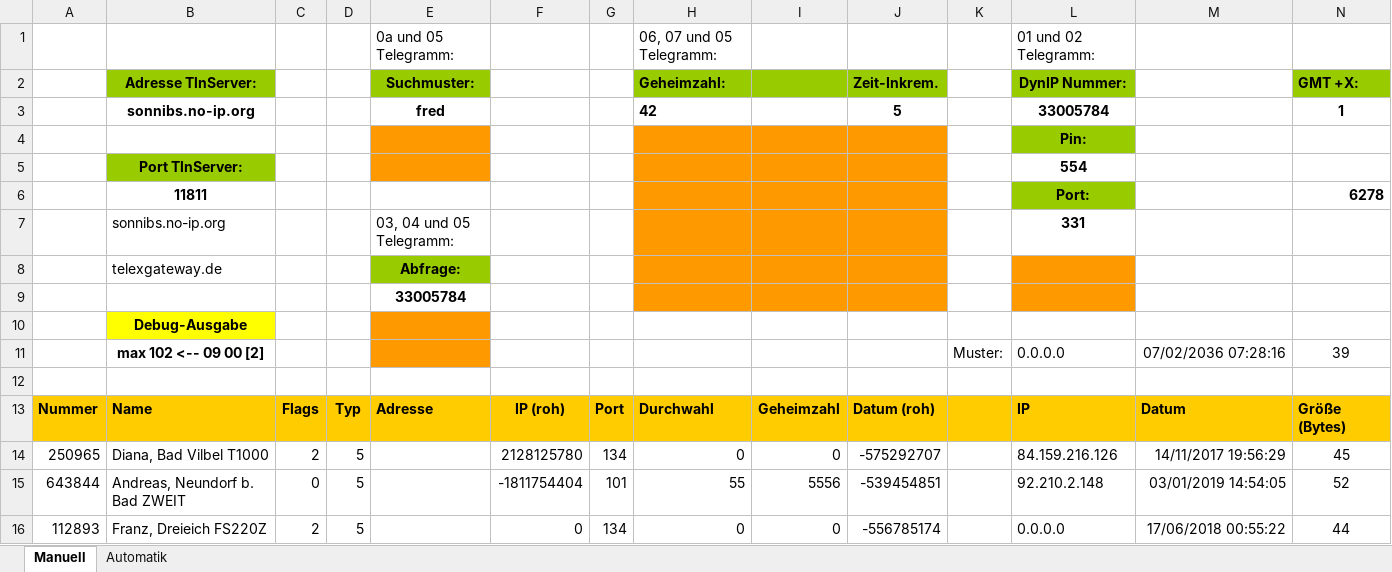
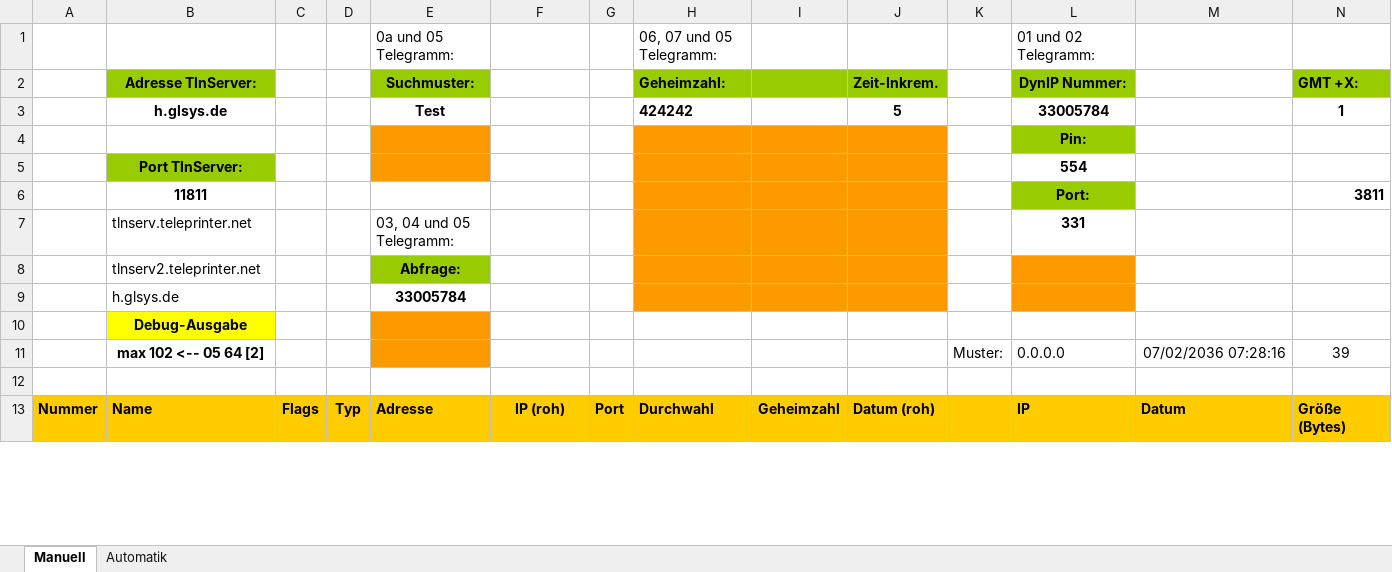
Before and after one commit to toresbe/itelex, an Excel workbook: TlnServerTester.xlsm, sheet Manuell, drawn as a sheet; only a part is shown; values as stored, in another font and other column widths than the file's, no borders; charts and pictures not drawn; removed rows and columns are numbered as before the commit, all else as after; the diff covers the shown part only; the diff names each change by its address in the sheet, - before the commit and + after, or states it on an @@ line.

Commit message:
Bugfix
git-svn-id: svn://svn.code.sf.net/p/itelex/code-0/trunk@998 eda8b1fe-747e-4470-9eba-51160ea1b311

```diff
--- a/TlnServerTester.xlsm (sheet Manuell)
+++ b/TlnServerTester.xlsm (sheet Manuell)
-B3: sonnibs.no-ip.org
+B3: h.glsys.de
-E3: fred
+E3: Test
-H3: 42
+H3: 424242
-N6: 6278
+N6: 3811
-B7: sonnibs.no-ip.org
+B7: tlnserv.teleprinter.net
-B8: telexgateway.de
+B8: tlnserv2.teleprinter.net
-B9: (empty)
+B9: h.glsys.de
-B11: max 102 <-- 09 00 [2]
+B11: max 102 <-- 05 64 [2]
-row 14: 250965 | Diana, Bad Vilbel T1000 | 2 | 5 |  | 2128125780 | 134 | 0 | 0 | -575292707 |  | 84.159.216.126 | 14/11/2017 19:56:29 | 45
-row 15: 643844 | Andreas, Neundorf b. Bad ZWEIT | 0 | 5 |  | -1811754404 | 101 | 55 | 5556 | -539454851 |  | 92.210.2.148 | 03/01/2019 14:54:05 | 52
-row 16: 112893 | Franz, Dreieich FS220Z | 2 | 5 |  | 0 | 134 | 0 | 0 | -556785174 |  | 0.0.0.0 | 17/06/2018 00:55:22 | 44
```
Also changed, not shown: 72 added rows, 69 removed rows and 5 edited cells elsewhere in this sheet, sheet Automatik, formulas that keep their value, charts or pictures.
